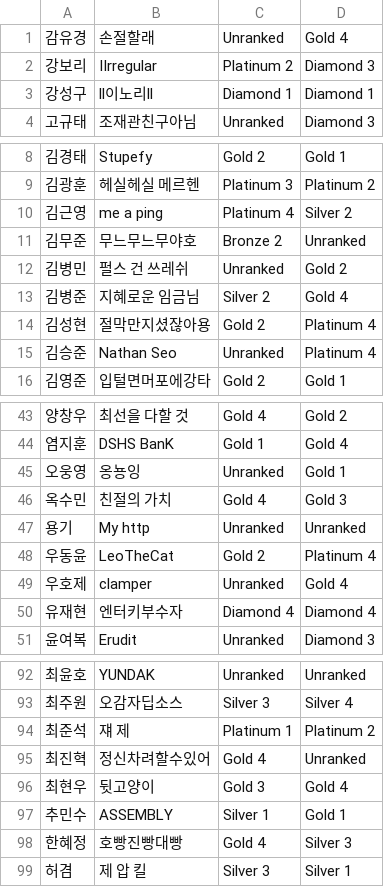
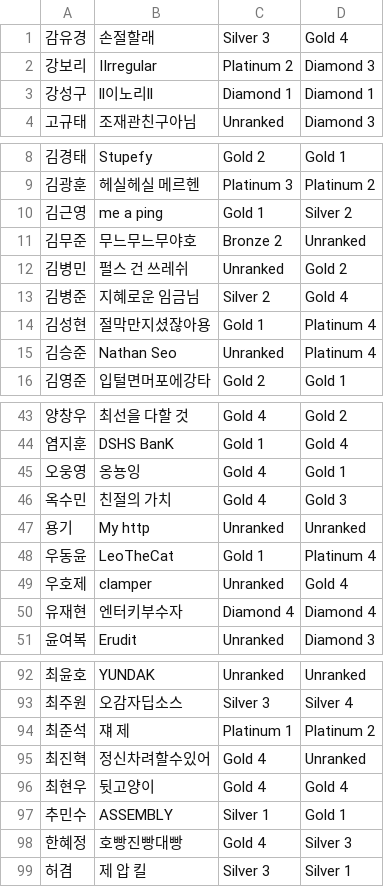
Before and after one commit to Mukholisk/Project, a CSV file: ESPers_Crawling/dataFile.csv, drawn as a sheet; only a part is shown, gaps mark what is left out; the diff covers the shown part only.

```diff
--- a/ESPers_Crawling/dataFile.csv
+++ b/ESPers_Crawling/dataFile.csv
@@ -1,2 +1,2 @@
-감유경,손절할래,Unranked,Gold 4
+감유경,손절할래,Silver 3,Gold 4
 강보리,IIrregular,Platinum 2,Diamond 3
@@ -9,3 +9,3 @@
 김광훈,헤실헤실 메르헨,Platinum 3,Platinum 2
-김근영,me a ping,Platinum 4,Silver 2
+김근영,me a ping,Gold 1,Silver 2
 김무준,무느무느무야호,Bronze 2,Unranked
@@ -13,3 +13,3 @@
 김병준,지혜로운 임금님,Silver 2,Gold 4
-김성현,절막만지셨잖아용,Gold 2,Platinum 4
+김성현,절막만지셨잖아용,Gold 1,Platinum 4
 김승준,Nathan Seo,Unranked,Platinum 4
@@ -44,6 +44,6 @@
 염지훈,DSHS BanK,Gold 1,Gold 4
-오웅영,옹뇽잉,Unranked,Gold 1
+오웅영,옹뇽잉,Gold 4,Gold 1
 옥수민,친절의 가치,Gold 4,Gold 3
 용기,My http,Unranked,Unranked
-우동윤,LeoTheCat,Gold 2,Platinum 4
+우동윤,LeoTheCat,Gold 1,Platinum 4
 우호제,clamper,Unranked,Gold 4
@@ -95,3 +95,3 @@
 최진혁,정신차려할수있어,Gold 4,Unranked
-최현우,뒷고양이,Gold 3,Gold 4
+최현우,뒷고양이,Gold 4,Gold 4
 추민수,ASSEMBLY,Silver 1,Gold 1
```
Also changed, not shown: 10 edited cells elsewhere in this file, ESPers_Crawling/dist/dataFile.csv, 9 other files.
